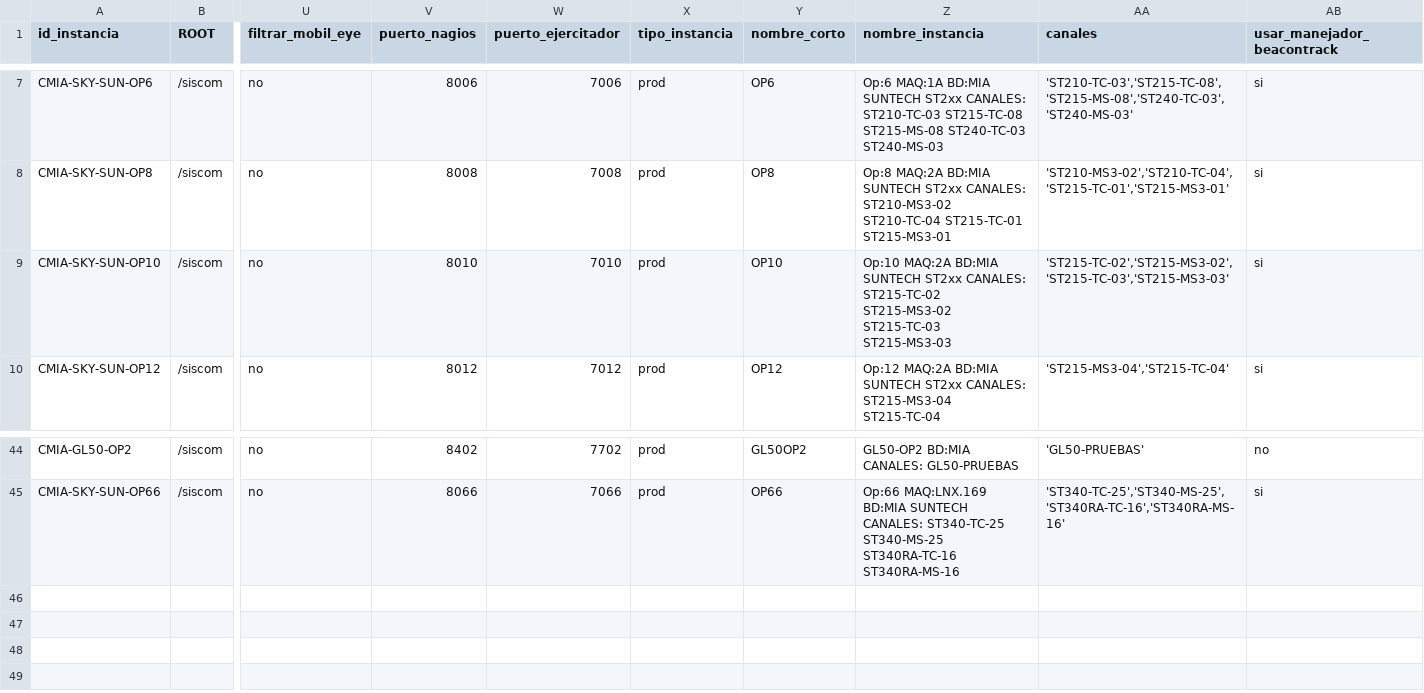
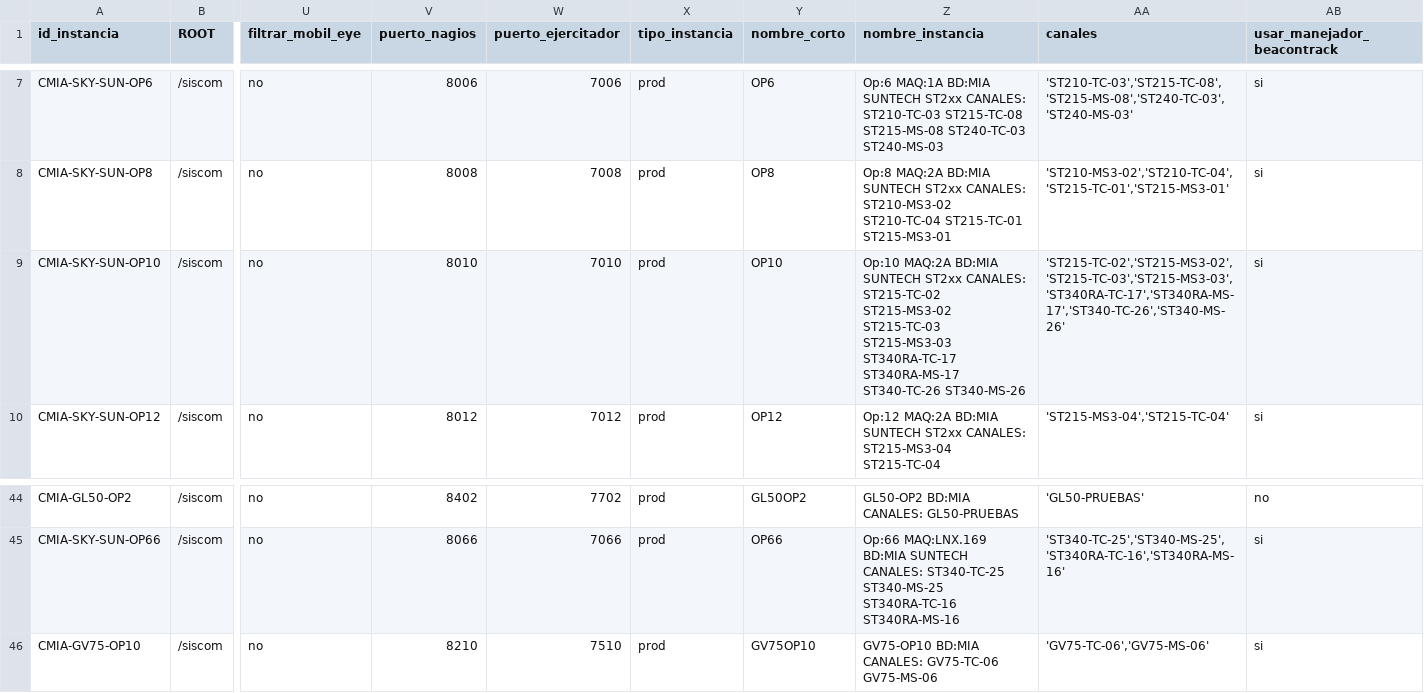
Before and after one commit to amtelser/ConfiguradorSiscomV1, a CSV file: configuraciones.csv, drawn as a sheet; only a part is shown, gaps mark what is left out; rows hold the shown columns only; the diff names each change by its address in the sheet, - before the commit and + after, or states it on an @@ line.

Commit message:
se agrega la instancia cmia-gv75-op10 y se agregan canales nuevos a la instancia cmia-sky-sun-op10

```diff
--- a/configuraciones.csv
+++ b/configuraciones.csv
-Z9 (nombre_instancia): …ST215-TC-03 ST215-MS3-03
+Z9 (nombre_instancia): …ST215-TC-03 ST215-MS3-03 ST340RA-TC-17 ST340RA-MS-17 ST340-TC-26 ST340-MS-26
-AA9 (canales): 'ST215-TC-02','ST215-MS3-02','ST215-TC-03','ST215-MS3-03'
+AA9 (canales): 'ST215-TC-02','ST215-MS3-02','ST215-TC-03','ST215-MS3-03','ST340RA-TC-17','ST340RA-MS-17','ST340-TC-26','ST340-MS-26'
+row 46: CMIA-GV75-OP10 | /siscom | no | 8210 | 7510 | prod | GV75OP10 | GV75-OP10 BD:MIA CANALES: GV75-TC-06 GV75-MS-06 | 'GV75-TC-06','GV75-MS-06' | si
```
Also changed, not shown: 4 other files.
